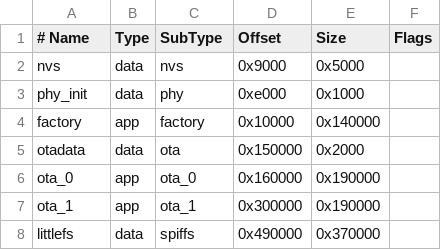
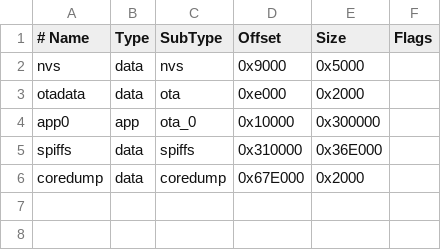
Before and after one commit to hosanglee-kr/XY-SK120-Modbus-RTU-TTL, a CSV file: partitions.csv, drawn as a sheet.

```diff
--- a/partitions.csv
+++ b/partitions.csv
@@ -2,7 +2,5 @@
 nvs,      data, nvs,     0x9000,  0x5000,
-phy_init, data, phy,     0xe000,  0x1000,
-factory,  app,  factory, 0x10000, 0x140000,
-otadata,  data, ota,     0x150000,0x2000,
-ota_0,    app,  ota_0,   0x160000,0x190000,
-ota_1,    app,  ota_1,   0x300000,0x190000,
-littlefs, data, spiffs,  0x490000,0x370000,
+otadata,  data, ota,     0xe000,  0x2000,
+app0,     app,  ota_0,   0x10000, 0x300000,
+spiffs,   data, spiffs,  0x310000,0x36E000,
+coredump, data, coredump,0x67E000,0x2000,
```
Also changed, not shown: 21 other files.
